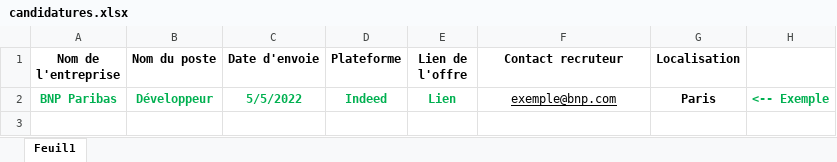
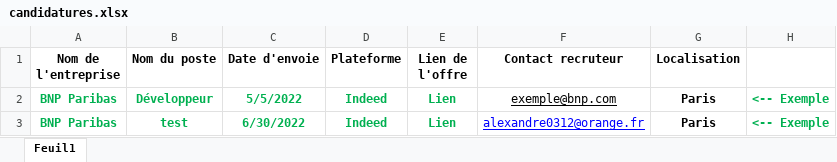
Before and after one commit to Steelataure/Relance_automatique, an Excel workbook: assets/candidatures.xlsx, sheet Feuil1, drawn as a sheet; values as stored, in another font and other column widths than the file's, no borders; the diff names each change by its address in the sheet, - before the commit and + after, or states it on an @@ line.

```diff
--- a/assets/candidatures.xlsx (sheet Feuil1)
+++ b/assets/candidatures.xlsx (sheet Feuil1)
+row 3: BNP Paribas | test | 6/30/2022 | Indeed | Lien | alexandre0312@orange.fr | Paris | <-- Exemple
```
Also changed, not shown: 5 other files.
